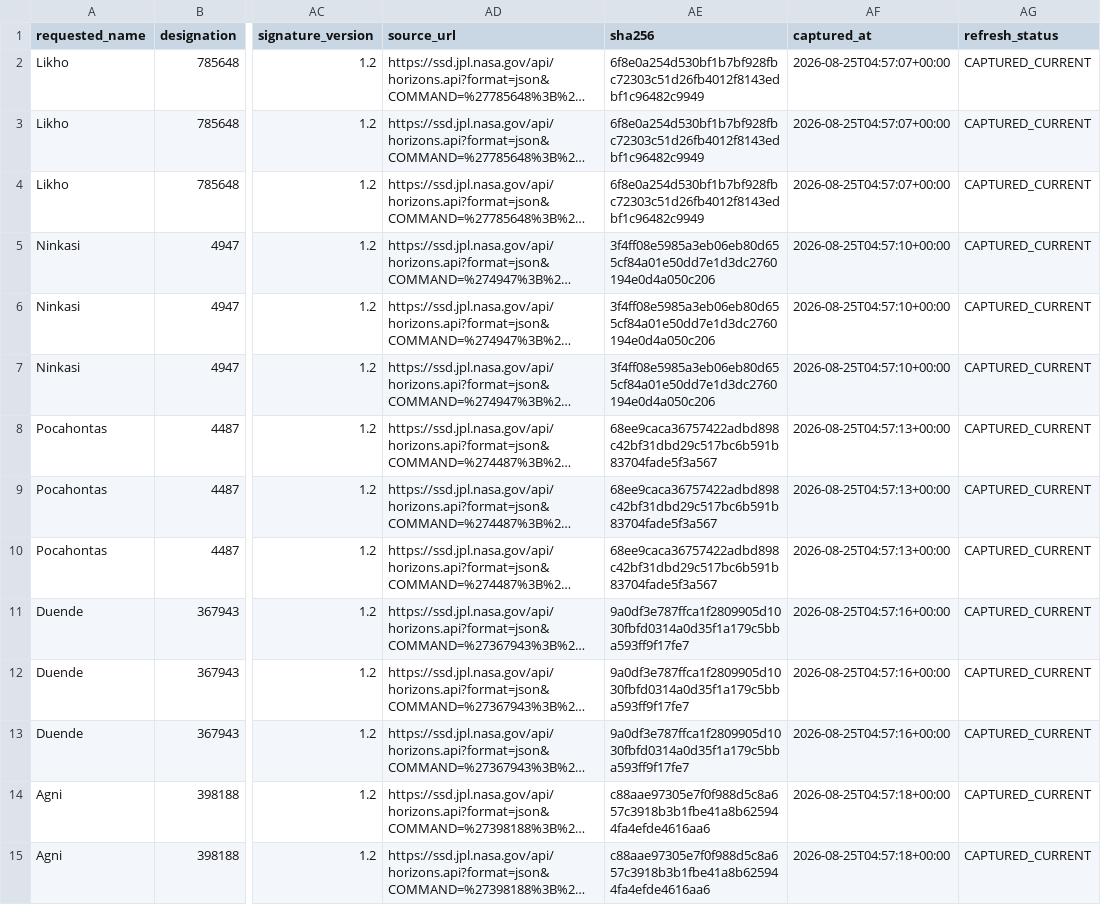
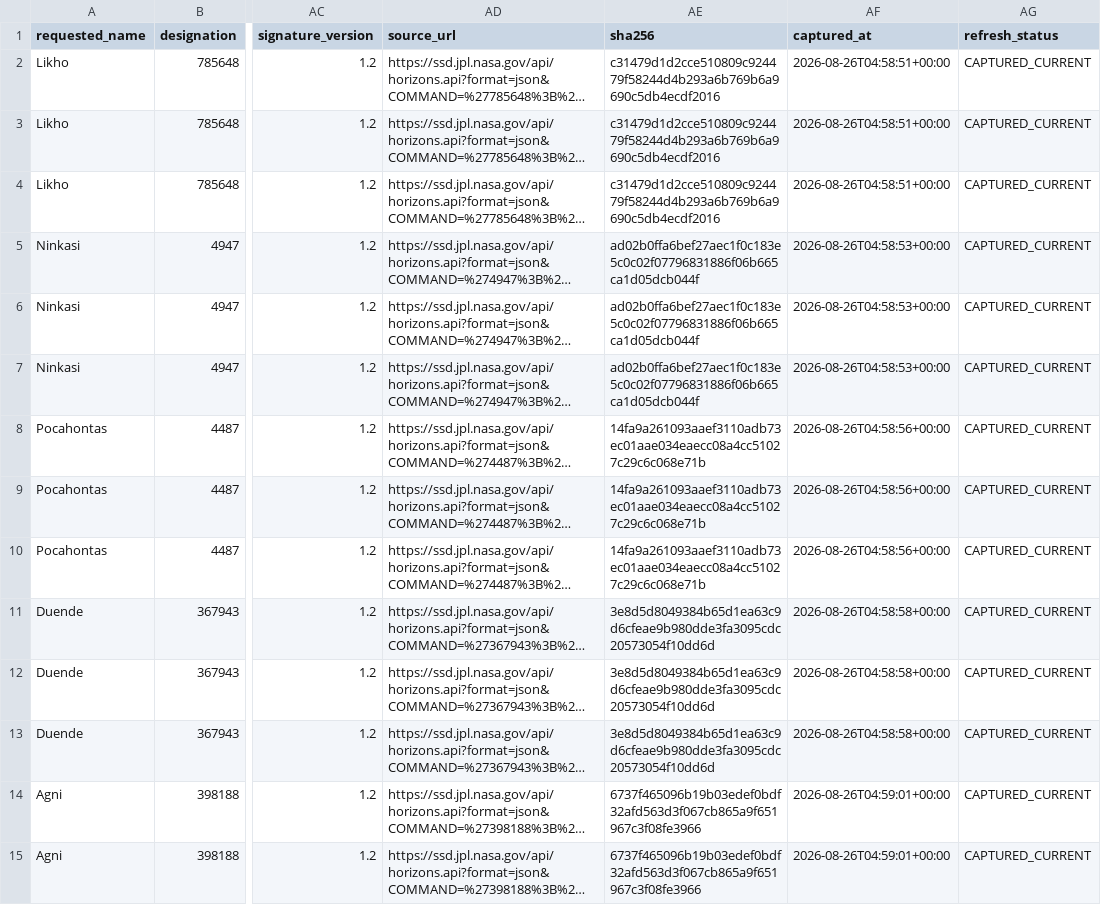
Before and after one commit to achillesromer-coder/Data, a CSV file: data/jpl/neighbours/horizons/latest/summary.csv, drawn as a sheet; only a part is shown, gaps mark what is left out; long unchanged cells end in …; the diff covers the shown part only; the diff names each change by its address in the sheet, - before the commit and + after, or states it on an @@ line.

```diff
--- a/data/jpl/neighbours/horizons/latest/summary.csv
+++ b/data/jpl/neighbours/horizons/latest/summary.csv
-AE2:AE4 (sha256): 6f8e0a254d530bf1b7bf928fbc72303c51d26fb4012f8143edbf1c96482c9949
+AE2:AE4 (sha256): c31479d1d2cce510809c924479f58244d4b293a6b769b6a9690c5db4ecdf2016
-AF2:AF4 (captured_at): 2026-08-25T04:57:07+00:00
+AF2:AF4 (captured_at): 2026-08-26T04:58:51+00:00
-AE5:AE7 (sha256): 3f4ff08e5985a3eb06eb80d655cf84a01e50dd7e1d3dc2760194e0d4a050c206
+AE5:AE7 (sha256): ad02b0ffa6bef27aec1f0c183e5c0c02f07796831886f06b665ca1d05dcb044f
-AF5:AF7 (captured_at): 2026-08-25T04:57:10+00:00
+AF5:AF7 (captured_at): 2026-08-26T04:58:53+00:00
-AE8:AE10 (sha256): 68ee9caca36757422adbd898c42bf31dbd29c517bc6b591b83704fade5f3a567
+AE8:AE10 (sha256): 14fa9a261093aaef3110adb73ec01aae034eaecc08a4cc51027c29c6c068e71b
-AF8:AF10 (captured_at): 2026-08-25T04:57:13+00:00
+AF8:AF10 (captured_at): 2026-08-26T04:58:56+00:00
-AE11:AE13 (sha256): 9a0df3e787ffca1f2809905d1030fbfd0314a0d35f1a179c5bba593ff9f17fe7
+AE11:AE13 (sha256): 3e8d5d8049384b65d1ea63c9d6cfeae9b980dde3fa3095cdc20573054f10dd6d
-AF11:AF13 (captured_at): 2026-08-25T04:57:16+00:00
+AF11:AF13 (captured_at): 2026-08-26T04:58:58+00:00
-AE14:AE15 (sha256): c88aae97305e7f0f988d5c8a657c3918b3b1fbe41a8b625944fa4efde4616aa6
+AE14:AE15 (sha256): 6737f465096b19b03edef0bdf32afd563d3f067cb865a9f651967c3f08fe3966
-AF14:AF15 (captured_at): 2026-08-25T04:57:18+00:00
+AF14:AF15 (captured_at): 2026-08-26T04:59:01+00:00
```
Also changed, not shown: 98 edited cells elsewhere in this file, data/jpl/horizons/latest/summary.csv, data/jpl/neighbours/sbdb/latest/summary.csv, 29 other files.
